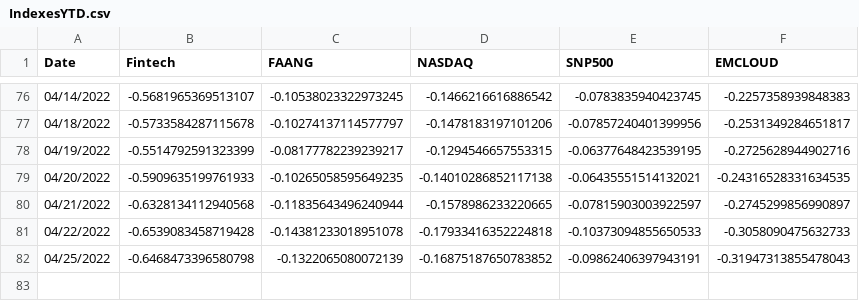
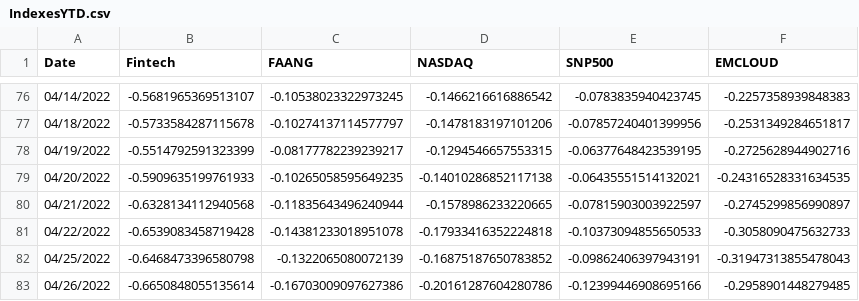
Before and after one commit to AmieRamie/findex-testing-env, a CSV file: IndexesYTD.csv, drawn as a sheet; only a part is shown, gaps mark what is left out; the diff names each change by its address in the sheet, - before the commit and + after, or states it on an @@ line.

Commit message:
committing files

```diff
--- a/IndexesYTD.csv
+++ b/IndexesYTD.csv
+row 83: 04/26/2022 | -0.6650848055135614 | -0.16703009097627386 | -0.20161287604280786 | -0.12399446908695166 | -0.2958901448279485
```
